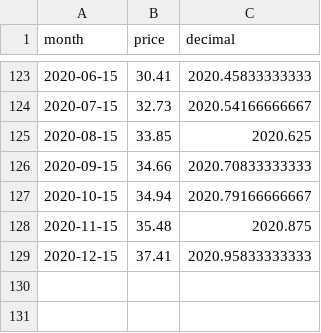
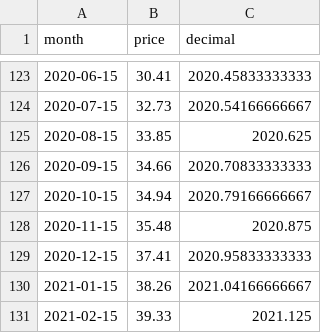
Before and after one commit to theecanmole/nzu, a CSV file: nzu-month-price.csv, drawn as a sheet; only a part is shown, gaps mark what is left out.

```diff
--- a/nzu-month-price.csv
+++ b/nzu-month-price.csv
@@ -129 +129,3 @@
 2020-12-15,37.41,2020.95833333333
+2021-01-15,38.26,2021.04166666667
+2021-02-15,39.33,2021.125
```
Also changed, not shown: nzu-edited-raw-prices-data.csv, nzu-weekly-prices-data.csv, 3 other files.
